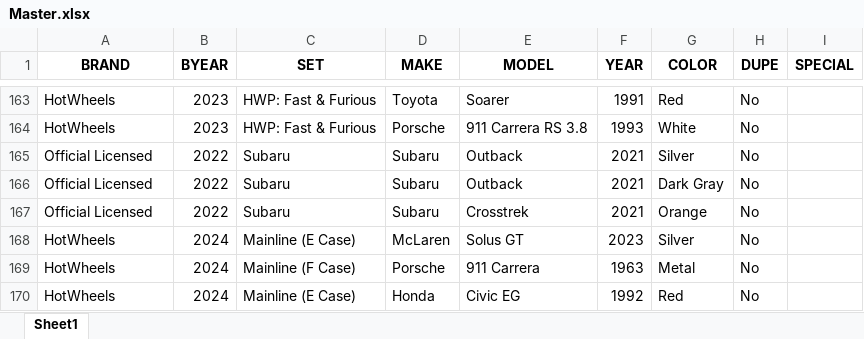
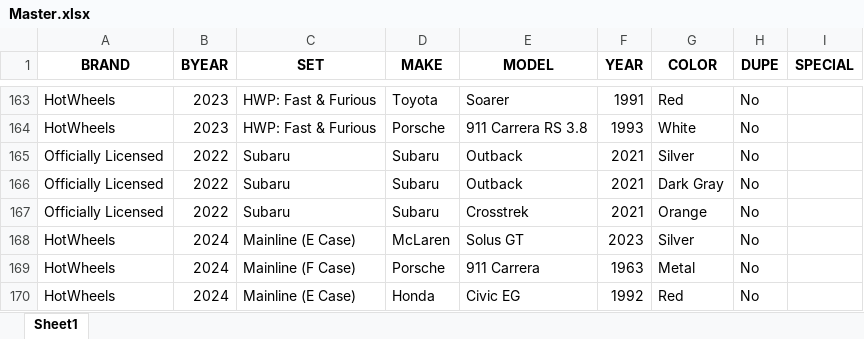
Before and after one commit to z-taylo10/diecast, an Excel workbook: server/Master.xlsx, sheet Sheet1, drawn as a sheet; only a part is shown, gaps mark what is left out; values as stored, in another font and other column widths than the file's, no borders; the diff covers the shown part only; the diff names each change by its address in the sheet, - before the commit and + after, or states it on an @@ line.

```diff
--- a/server/Master.xlsx (sheet Sheet1)
+++ b/server/Master.xlsx (sheet Sheet1)
-A165:A167 (BRAND): Official Licensed
+A165:A167 (BRAND): Officially Licensed
```
Also changed, not shown: 35 added rows elsewhere in this sheet, 1 other file.
